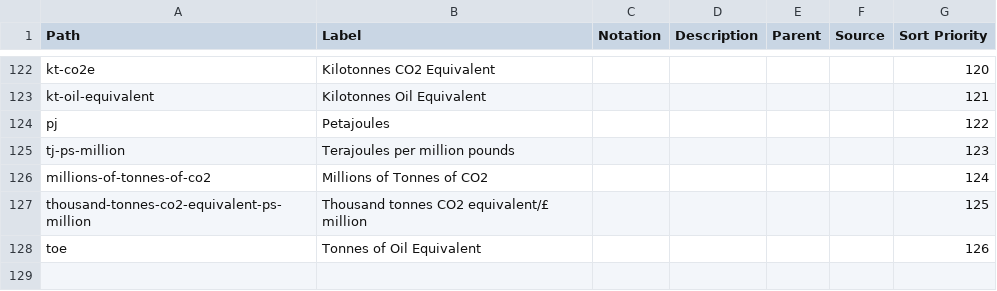
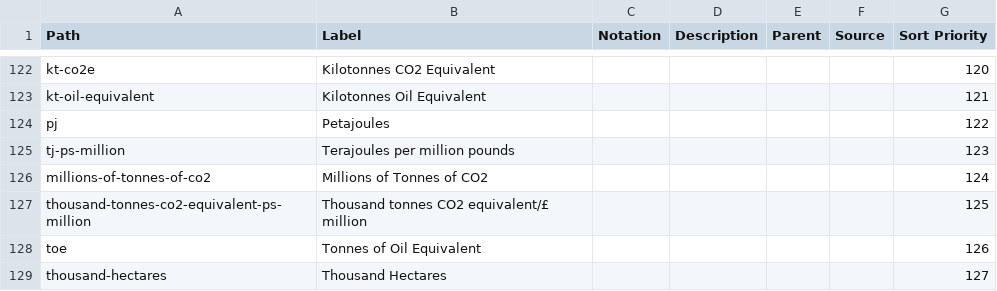
Before and after one commit to GSS-Cogs/ref_common, a CSV file: reference/codelists/measurement-units.csv, drawn as a sheet; only a part is shown, gaps mark what is left out; the diff names each change by its address in the sheet, - before the commit and + after, or states it on an @@ line.

Commit message:
Update measurement-units.csv

```diff
--- a/reference/codelists/measurement-units.csv
+++ b/reference/codelists/measurement-units.csv
+row 129: thousand-hectares | Thousand Hectares |  |  |  |  | 127
```
